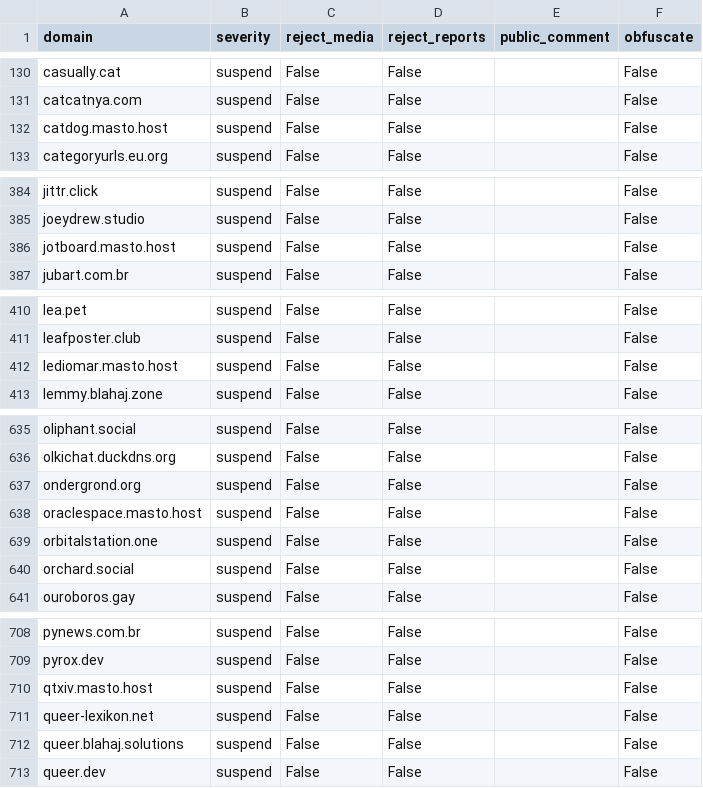
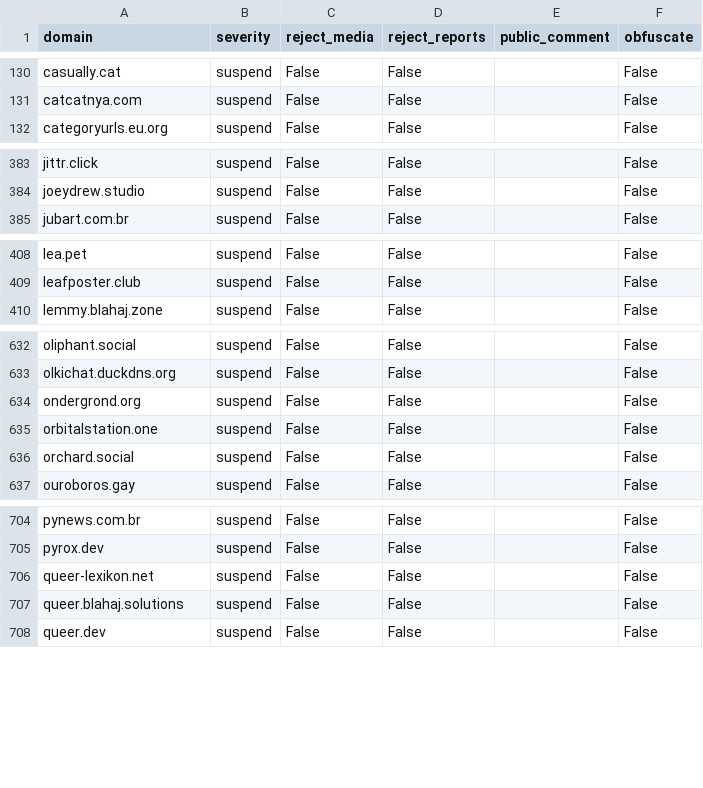
Before and after one commit to kromonos/fedi-health, a CSV file: _unified_tier3_blocklist.csv, drawn as a sheet; only a part is shown, gaps mark what is left out.

```diff
--- a/_unified_tier3_blocklist.csv
+++ b/_unified_tier3_blocklist.csv
@@ -131,3 +131,2 @@ casually.cat,suspend,False,False,,False
 catcatnya.com,suspend,False,False,,False
-catdog.masto.host,suspend,False,False,,False
 categoryurls.eu.org,suspend,False,False,,False
@@ -385,3 +384,2 @@ jittr.click,suspend,False,False,,False
 joeydrew.studio,suspend,False,False,,False
-jotboard.masto.host,suspend,False,False,,False
 jubart.com.br,suspend,False,False,,False
@@ -411,3 +409,2 @@ lea.pet,suspend,False,False,,False
 leafposter.club,suspend,False,False,,False
-lediomar.masto.host,suspend,False,False,,False
 lemmy.blahaj.zone,suspend,False,False,,False
@@ -637,3 +634,2 @@ olkichat.duckdns.org,suspend,False,False,,False
 ondergrond.org,suspend,False,False,,False
-oraclespace.masto.host,suspend,False,False,,False
 orbitalstation.one,suspend,False,False,,False
@@ -709,3 +705,2 @@ pynews.com.br,suspend,False,False,,False
 pyrox.dev,suspend,False,False,,False
-qtxiv.masto.host,suspend,False,False,,False
 queer-lexikon.net,suspend,False,False,,False
```
Also changed, not shown: _unified_tier1_blocklist.csv, _unified_tier2_blocklist.csv.
